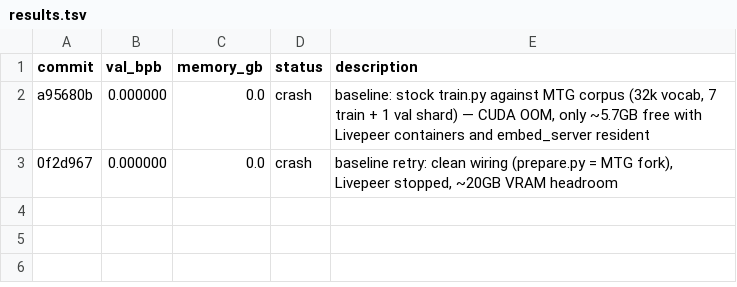
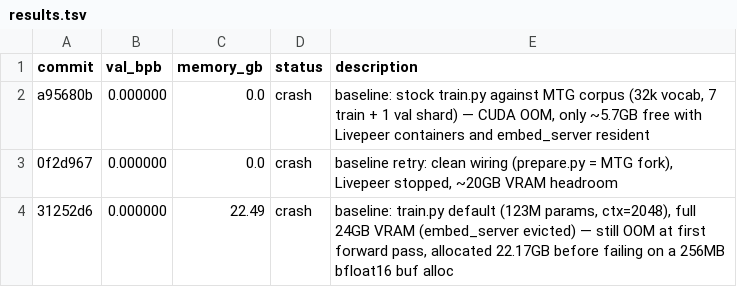
Before and after one commit to Lazydayz137/autoresearch, a TSV file: results.tsv, drawn as a sheet.

Commit message:
mtg-v0 baseline: val_bpb=crash peak_vram=22.49GB

```diff
--- a/results.tsv
+++ b/results.tsv
@@ -3 +3,2 @@ a95680b	0.000000	0.0	crash	baseline: stock train.py against MTG corpus (32k voca
 0f2d967	0.000000	0.0	crash	baseline retry: clean wiring (prepare.py = MTG fork), Livepeer stopped, ~20GB VRAM headroom
+31252d6	0.000000	22.49	crash	baseline: train.py default (123M params, ctx=2048), full 24GB VRAM (embed_server evicted) — still OOM at first forward pass, allocated 22.17GB before failing on a 256MB bfloat16 buf alloc
```
